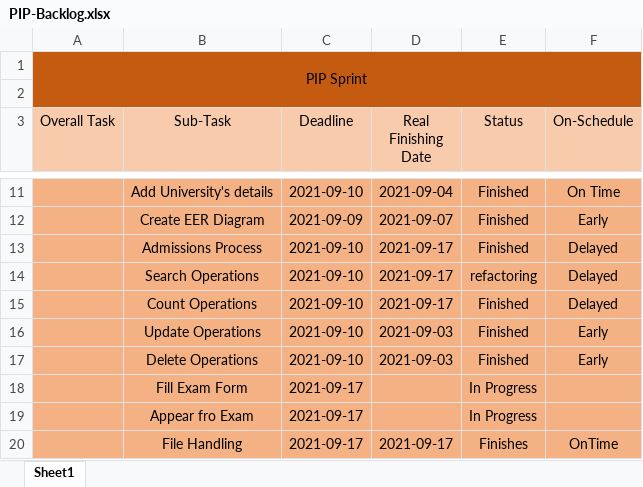
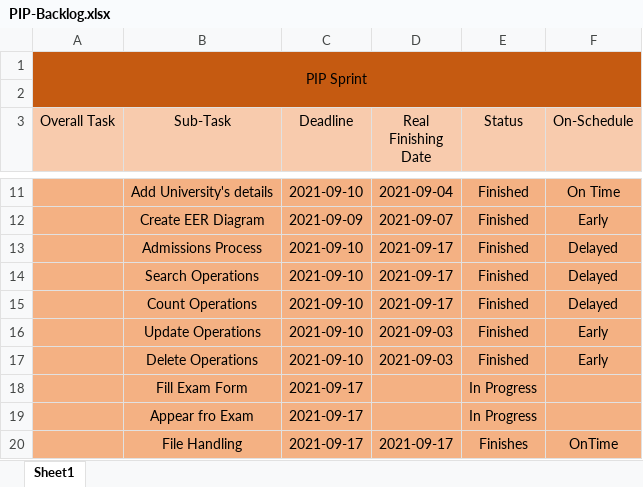
Before and after one commit to RaulMurgaPSL/PIP-University-Administration-System, an Excel workbook: PIP-Backlog.xlsx, sheet Sheet1, drawn as a sheet; only a part is shown, gaps mark what is left out; values as stored, in another font and other column widths than the file's, no borders; conditional formats not drawn; the diff names each change by its address in the sheet, - before the commit and + after, or states it on an @@ line.

Commit message:
update backlog

```diff
--- a/PIP-Backlog.xlsx (sheet Sheet1)
+++ b/PIP-Backlog.xlsx (sheet Sheet1)
-E14 (Status): refactoring
+E14 (Status): Finished
```
